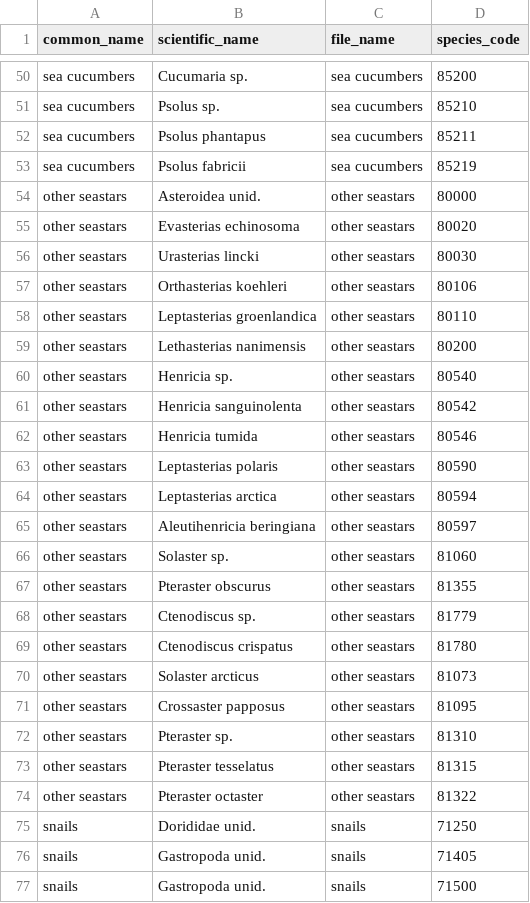
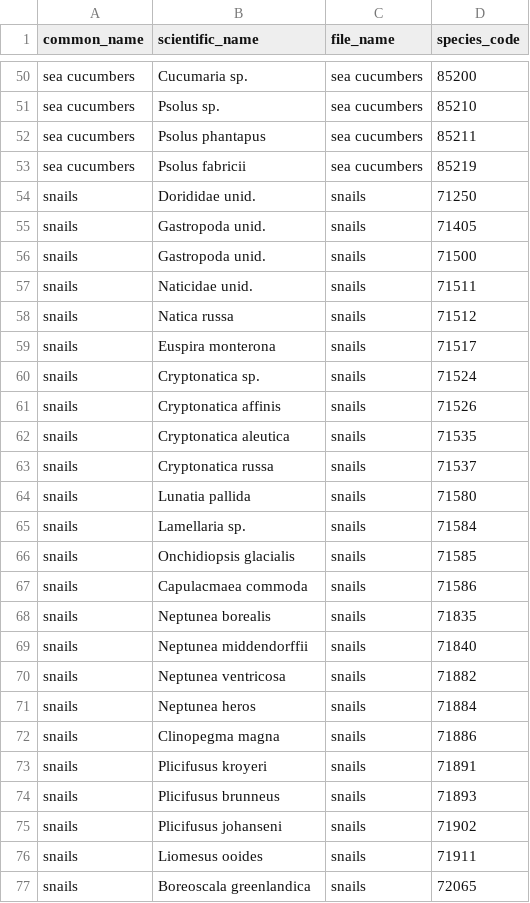
Before and after one commit to zoyafuso-NOAA/chukchi_survey_evaluation, a CSV file: data/fish_data/AK_BTS_OtterAndBeam/species_info.csv, drawn as a sheet; only a part is shown, gaps mark what is left out; the shorter side is filled out with more unchanged rows; the diff covers the shown part only.

```diff
--- a/data/fish_data/AK_BTS_OtterAndBeam/species_info.csv
+++ b/data/fish_data/AK_BTS_OtterAndBeam/species_info.csv
@@ -53,23 +53,2 @@
 "sea cucumbers","Psolus fabricii","sea cucumbers",85219
-"other seastars","Asteroidea unid.","other seastars",80000
-"other seastars","Evasterias echinosoma","other seastars",80020
-"other seastars","Urasterias lincki","other seastars",80030
-"other seastars","Orthasterias koehleri","other seastars",80106
-"other seastars","Leptasterias groenlandica","other seastars",80110
-"other seastars","Lethasterias nanimensis","other seastars",80200
-"other seastars","Henricia sp.","other seastars",80540
-"other seastars","Henricia sanguinolenta","other seastars",80542
-"other seastars","Henricia tumida","other seastars",80546
-"other seastars","Leptasterias polaris","other seastars",80590
-"other seastars","Leptasterias arctica","other seastars",80594
-"other seastars","Aleutihenricia beringiana","other seastars",80597
-"other seastars","Solaster sp.","other seastars",81060
-"other seastars","Pteraster obscurus","other seastars",81355
-"other seastars","Ctenodiscus sp.","other seastars",81779
-"other seastars","Ctenodiscus crispatus","other seastars",81780
-"other seastars","Solaster arcticus","other seastars",81073
-"other seastars","Crossaster papposus","other seastars",81095
-"other seastars","Pteraster sp.","other seastars",81310
-"other seastars","Pteraster tesselatus","other seastars",81315
-"other seastars","Pteraster octaster","other seastars",81322
 "snails","Dorididae unid.","snails",71250
```
Also changed, not shown: 5 removed rows and 30 edited cells elsewhere in this file, data/fish_data/2017_2019_Beam/species_info.csv, data/fish_data/aggregates_species.csv, 9 other files.
